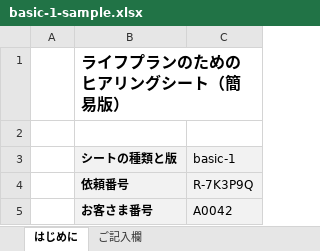
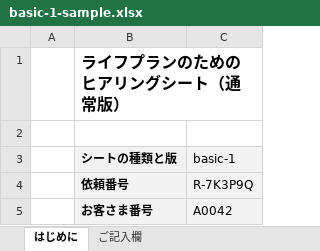
Before and after one commit to fprise-inc/lifeplan, an Excel workbook: hearing/samples/basic-1-sample.xlsx, sheet はじめに, drawn as a sheet; only a part is shown; values as stored, in another font and other column widths than the file's, no borders; the diff names each change by its address in the sheet, - before the commit and + after, or states it on an @@ line.

```diff
--- a/hearing/samples/basic-1-sample.xlsx (sheet はじめに)
+++ b/hearing/samples/basic-1-sample.xlsx (sheet はじめに)
-B1 (シートの種類と版): ライフプランのためのヒアリングシート（簡易版）
+B1 (シートの種類と版): ライフプランのためのヒアリングシート（通常版）
```
Also changed, not shown: sheet ご記入欄, hearing/samples/basic-2-sample.xlsx, 9 other files.
